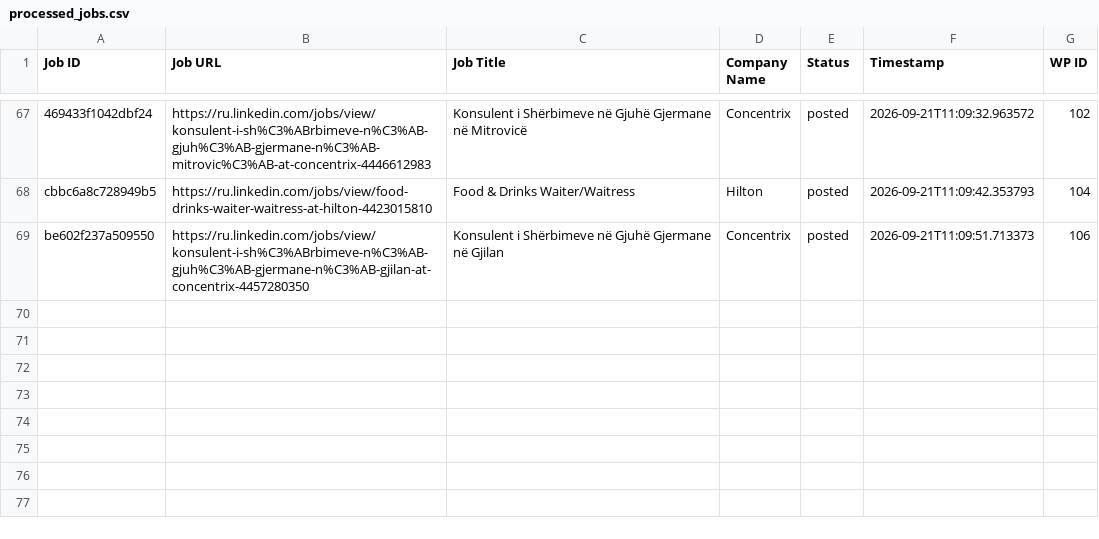
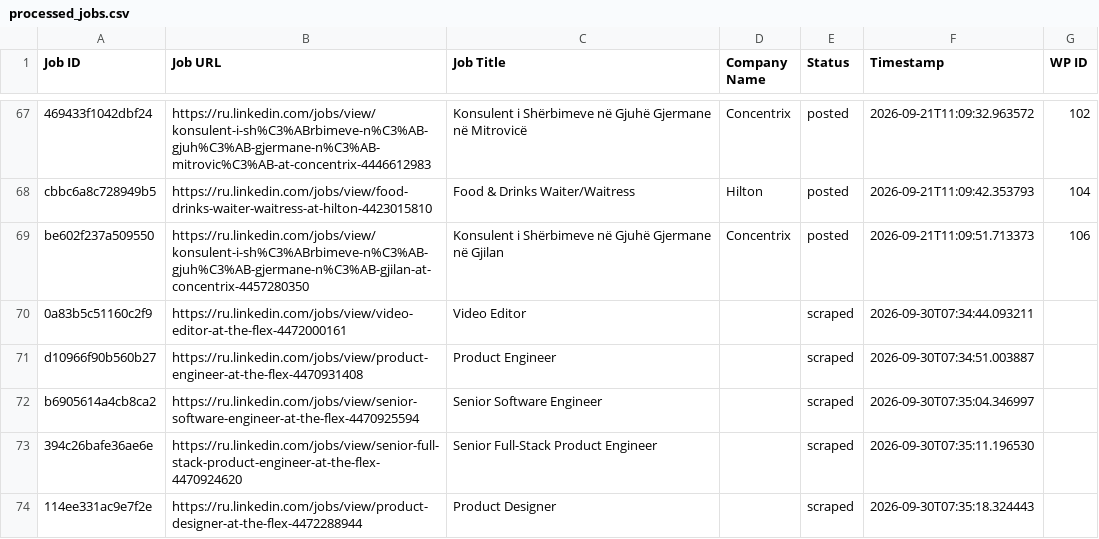
Before and after one commit to mimusdesign/xk, a CSV file: processed_jobs.csv, drawn as a sheet; only a part is shown, gaps mark what is left out; the diff names each change by its address in the sheet, - before the commit and + after, or states it on an @@ line.

```diff
--- a/processed_jobs.csv
+++ b/processed_jobs.csv
+row 70: 0a83b5c51160c2f9 | https://ru.linkedin.com/jobs/view/video-editor-at-the-flex-4472000161 | Video Editor |  | scraped | 2026-09-30T07:34:44.093211
+row 71: d10966f90b560b27 | https://ru.linkedin.com/jobs/view/product-engineer-at-the-flex-4470931408 | Product Engineer |  | scraped | 2026-09-30T07:34:51.003887
+row 72: b6905614a4cb8ca2 | https://ru.linkedin.com/jobs/view/senior-software-engineer-at-the-flex-4470925594 | Senior Software Engineer |  | scraped | 2026-09-30T07:35:04.346997
+row 73: 394c26bafe36ae6e | https://ru.linkedin.com/jobs/view/senior-full-stack-product-engineer-at-the-flex-4470924620 | Senior Full-Stack Product Engineer |  | scraped | 2026-09-30T07:35:11.196530
+row 74: 114ee331ac9e7f2e | https://ru.linkedin.com/jobs/view/product-designer-at-the-flex-4472288944 | Product Designer |  | scraped | 2026-09-30T07:35:18.324443
```
